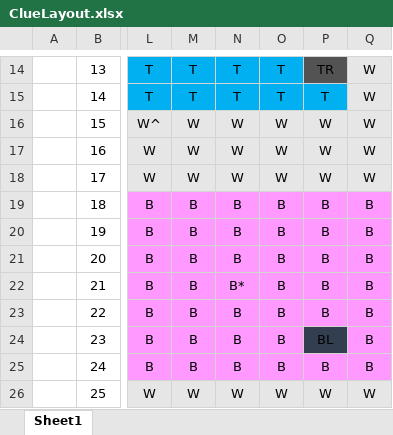
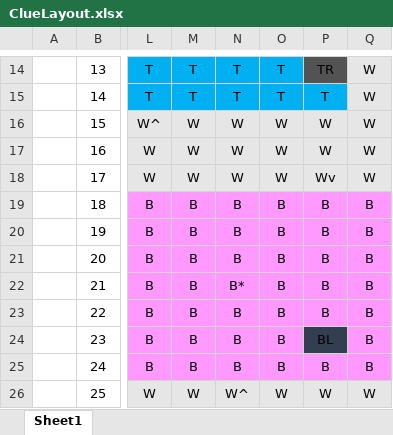
Before and after one commit to cwells611/ClueGame, an Excel workbook: ClueLayout.xlsx, sheet Sheet1, drawn as a sheet; only a part is shown, gaps mark what is left out; values as stored, in another font and other column widths than the file's, no borders; the diff names each change by its address in the sheet, - before the commit and + after, or states it on an @@ line.

Commit message:
Added doors into bedroom in layout

```diff
--- a/ClueLayout.xlsx (sheet Sheet1)
+++ b/ClueLayout.xlsx (sheet Sheet1)
-P18: W
+P18: Wv
-N26: W
+N26: W^
```
Also changed, not shown: 2 other files.
